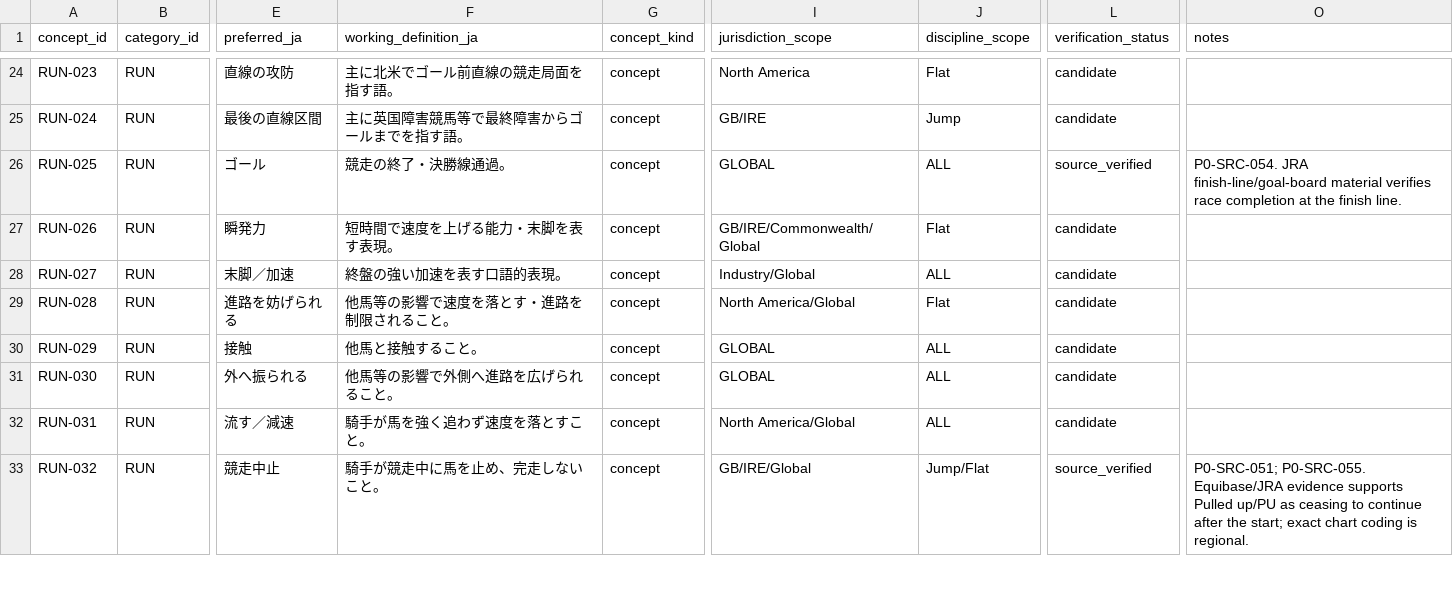
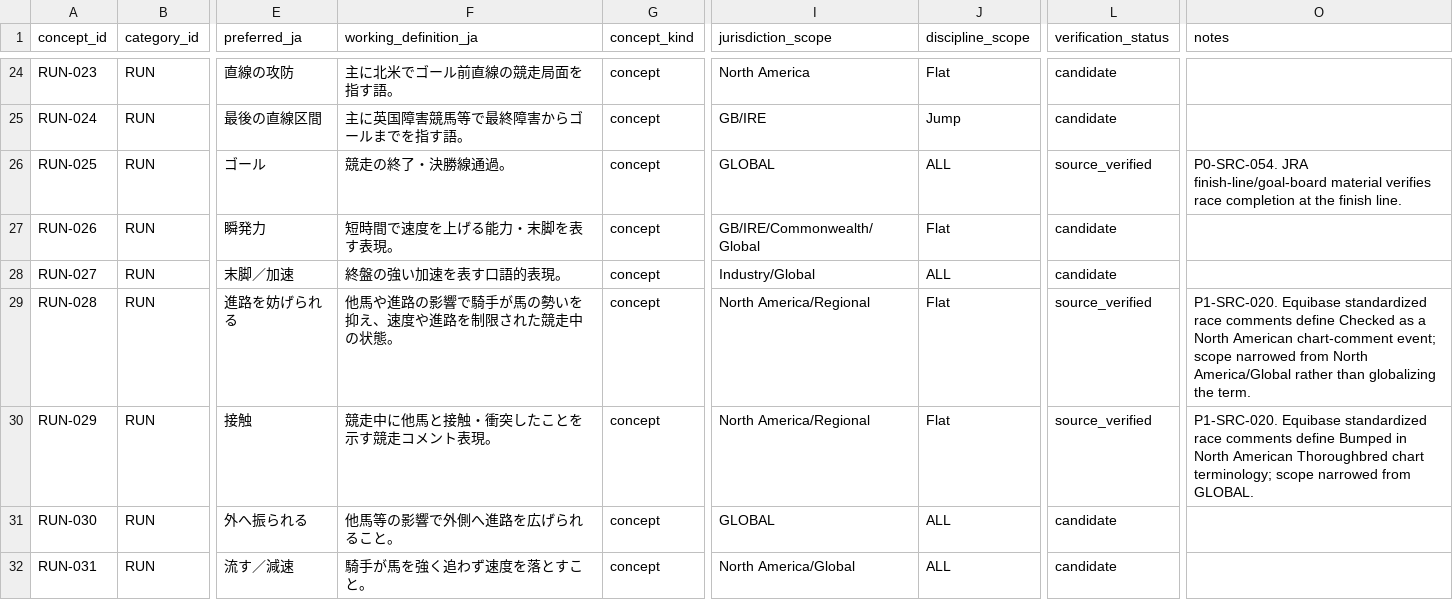
Before and after one commit to badjoke-lab/where-horses-run, a TSV file: data/glossary-master/concepts/11-run.tsv, drawn as a sheet; only a part is shown, gaps mark what is left out; the shorter side is filled out with more unchanged rows; the diff names each change by its address in the sheet, - before the commit and + after, or states it on an @@ line.

Commit message:
data: verify evidence-backed race-comment concepts

```diff
--- a/data/glossary-master/concepts/11-run.tsv
+++ b/data/glossary-master/concepts/11-run.tsv
-F29 (working_definition_ja): 他馬等の影響で速度を落とす・進路を制限されること。
+F29 (working_definition_ja): 他馬や進路の影響で騎手が馬の勢いを抑え、速度や進路を制限された競走中の状態。
-I29 (jurisdiction_scope): North America/Global
+I29 (jurisdiction_scope): North America/Regional
-L29:L30 (verification_status): candidate
+L29:L30 (verification_status): source_verified
-O29 (notes): (empty)
+O29 (notes): P1-SRC-020. Equibase standardized race comments define Checked as a North American chart-comment event; scope narrowed from North America/Global rather than globalizing the term.
-F30 (working_definition_ja): 他馬と接触すること。
+F30 (working_definition_ja): 競走中に他馬と接触・衝突したことを示す競走コメント表現。
-I30 (jurisdiction_scope): GLOBAL
+I30 (jurisdiction_scope): North America/Regional
-J30 (discipline_scope): ALL
+J30 (discipline_scope): Flat
-O30 (notes): (empty)
+O30 (notes): P1-SRC-020. Equibase standardized race comments define Bumped in North American Thoroughbred chart terminology; scope narrowed from GLOBAL.
```
